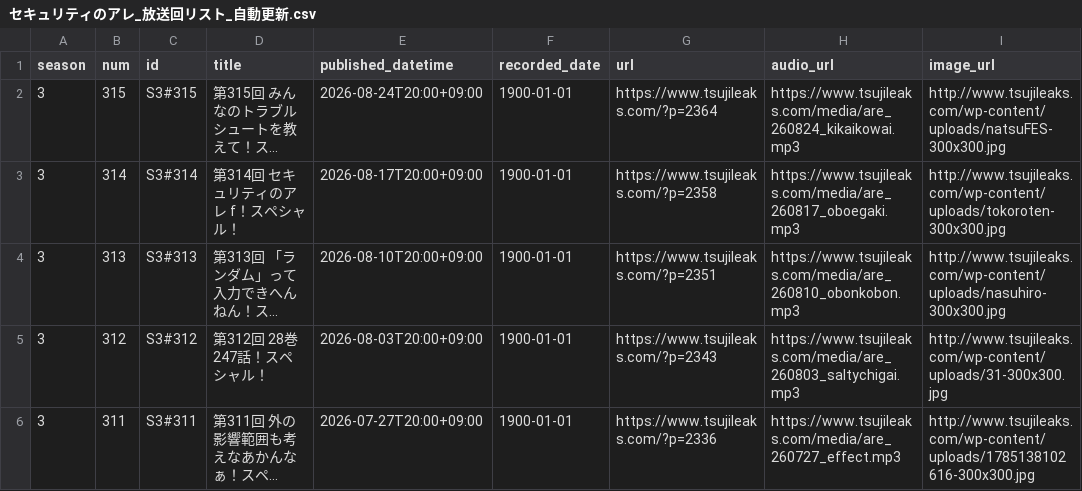
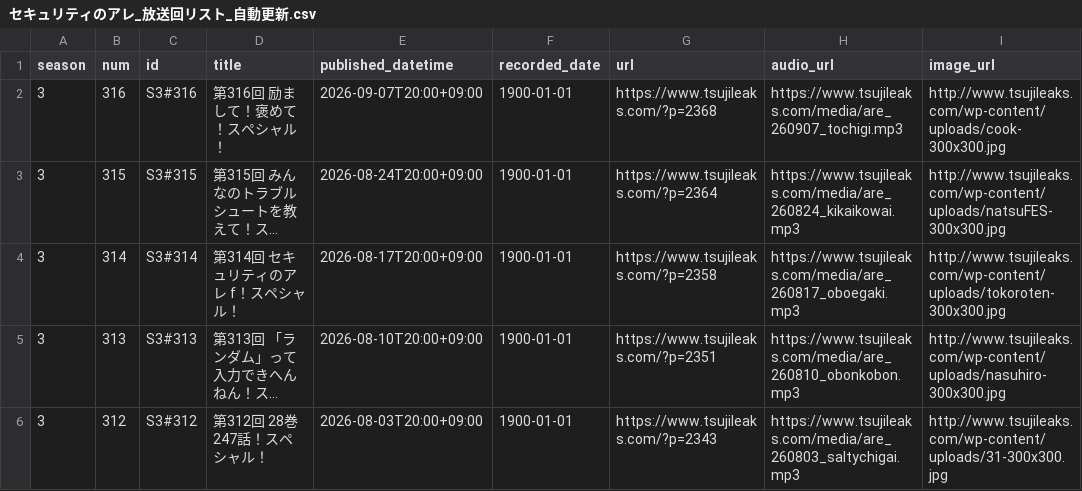
Before and after one commit to BerandaMegane/Security-no-ARE-words, a CSV file: source/_static/セキュリティのアレ_放送回リスト_自動更新.csv, drawn as a sheet; only a part is shown; the shorter side is filled out with more unchanged rows; long unchanged cells end in …; the diff names each change by its address in the sheet, - before the commit and + after, or states it on an @@ line.

```diff
--- a/source/_static/セキュリティのアレ_放送回リスト_自動更新.csv
+++ b/source/_static/セキュリティのアレ_放送回リスト_自動更新.csv
+row 2: 3 | 316 | S3#316 | 第316回 励まして！褒めて！スペシャル！ | 2026-09-07T20:00+09:00 | 1900-01-01 | https://www.tsujileaks.com/?p=2368 | https://www.tsujileaks.com/media/are_260907_tochigi.mp3 | http://www.tsujileaks.com/wp-content/uploads/cook-300x300.jpg
```
Also changed, not shown: 1 other file.
